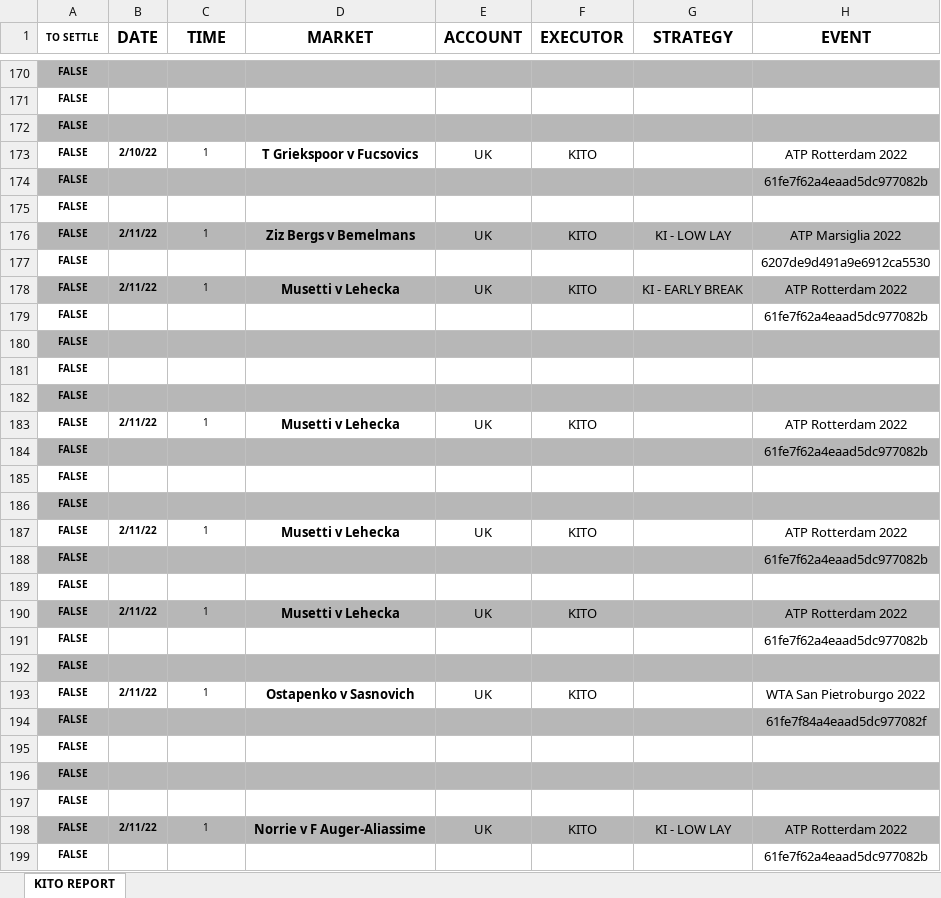
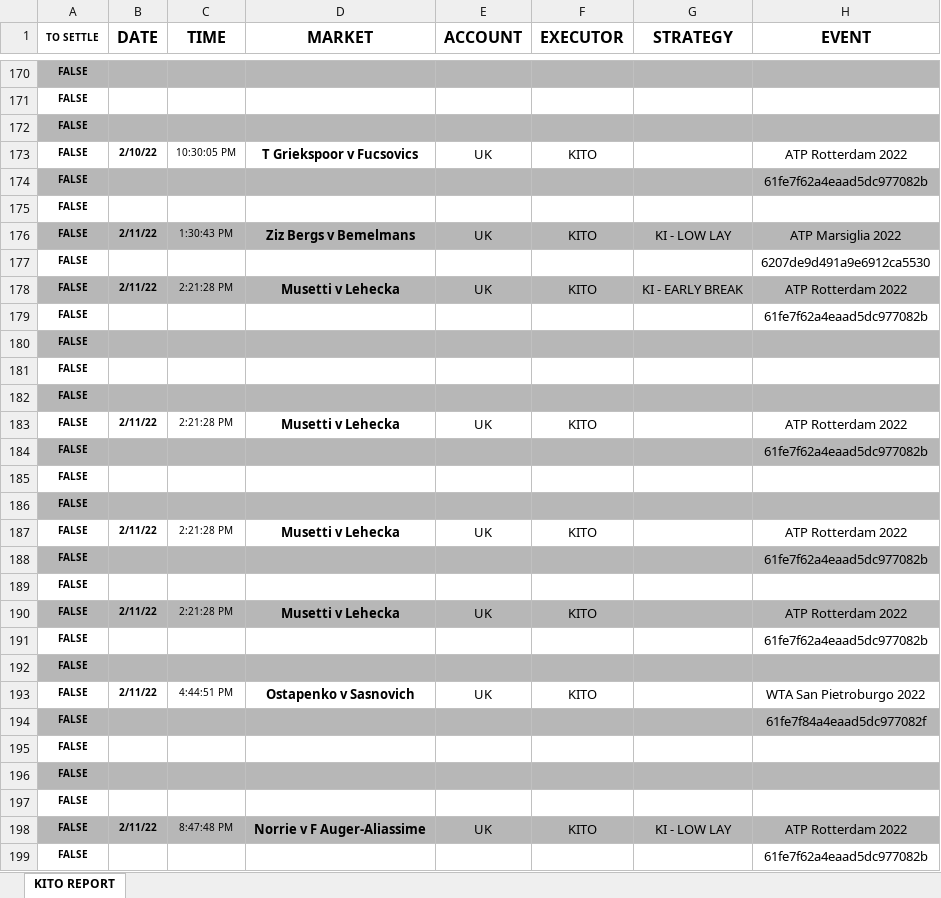
Before and after one commit to kito129/excelToJson, an Excel workbook: InputFolder/REPORT.xlsx, sheet KITO REPORT, drawn as a sheet; only a part is shown, gaps mark what is left out; values as stored, in another font and other column widths than the file's, no borders; conditional formats not drawn; the diff covers the shown part only; the diff names each change by its address in the sheet, - before the commit and + after, or states it on an @@ line.

```diff
--- a/InputFolder/REPORT.xlsx (sheet KITO REPORT)
+++ b/InputFolder/REPORT.xlsx (sheet KITO REPORT)
-C173 (TIME): 1
+C173 (TIME): 10:30:05 PM
-C176 (TIME): 1
+C176 (TIME): 1:30:43 PM
-C178 (TIME): 1
+C178 (TIME): 2:21:28 PM
-C183 (TIME): 1
+C183 (TIME): 2:21:28 PM
-C187 (TIME): 1
+C187 (TIME): 2:21:28 PM
-C190 (TIME): 1
+C190 (TIME): 2:21:28 PM
-C193 (TIME): 1
+C193 (TIME): 4:44:51 PM
-C198 (TIME): 1
+C198 (TIME): 8:47:48 PM
```
Also changed, not shown: 78 edited cells elsewhere in this sheet.
